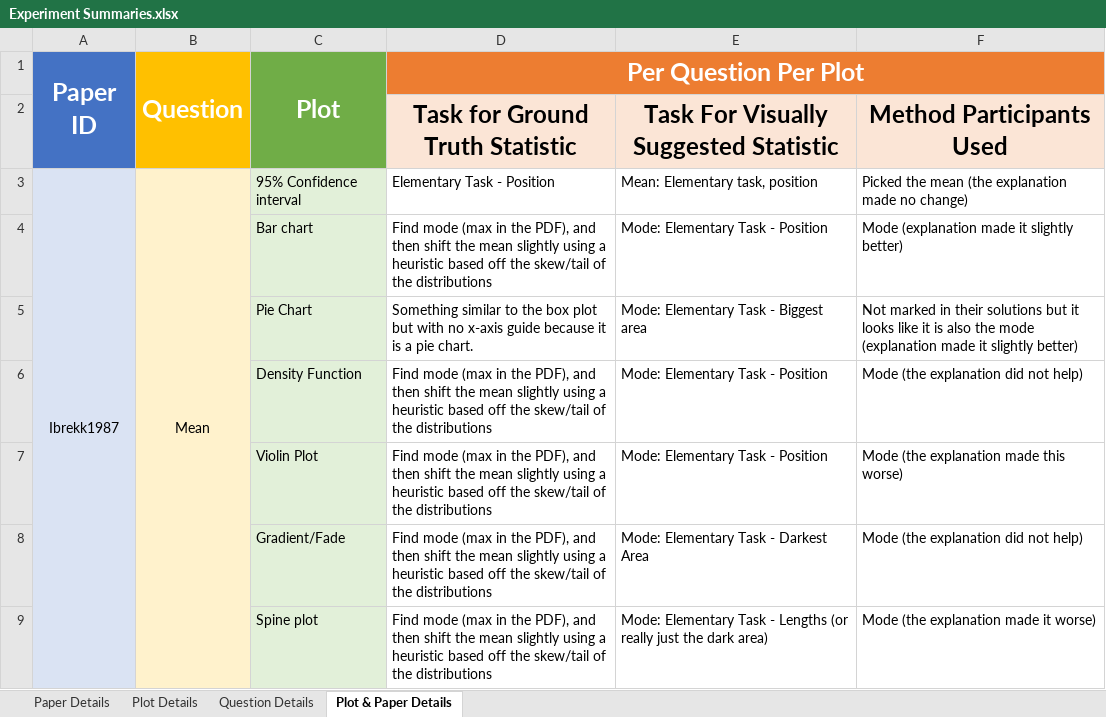
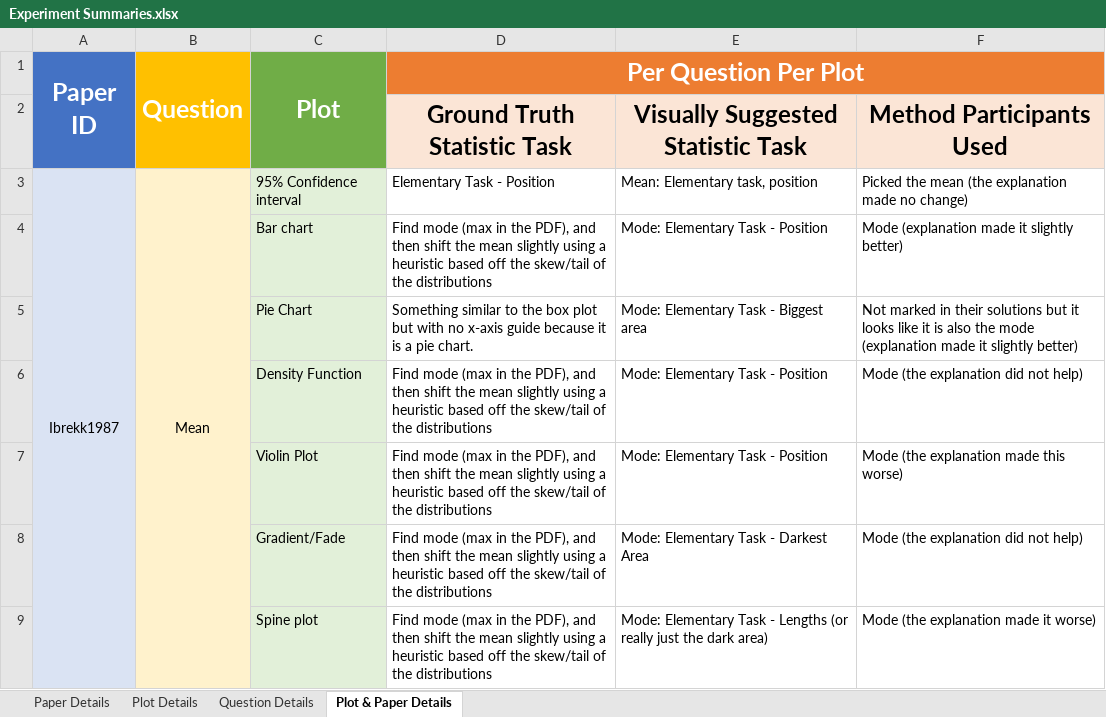
Before and after one commit to harriet-mason/ARSA-UncertaintyLitReview, an Excel workbook: Experiment Summaries.xlsx, sheet Plot & Paper Details, drawn as a sheet; only a part is shown; values as stored, in another font and other column widths than the file's, no borders; the diff names each change by its address in the sheet, - before the commit and + after, or states it on an @@ line.

Commit message:
added new paper

```diff
--- a/Experiment Summaries.xlsx (sheet Plot & Paper Details)
+++ b/Experiment Summaries.xlsx (sheet Plot & Paper Details)
-D2 (Per Question Per Plot): Task for Ground Truth Statistic
+D2 (Per Question Per Plot): Ground Truth Statistic Task
-E2: Task For Visually Suggested Statistic
+E2: Visually Suggested Statistic Task
```
Also changed, not shown: sheet Paper Details, 1 other file.
